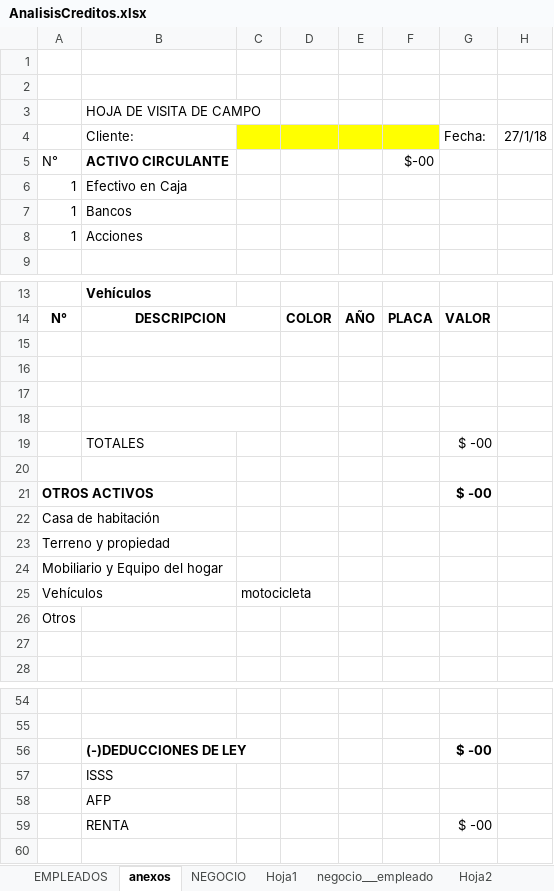
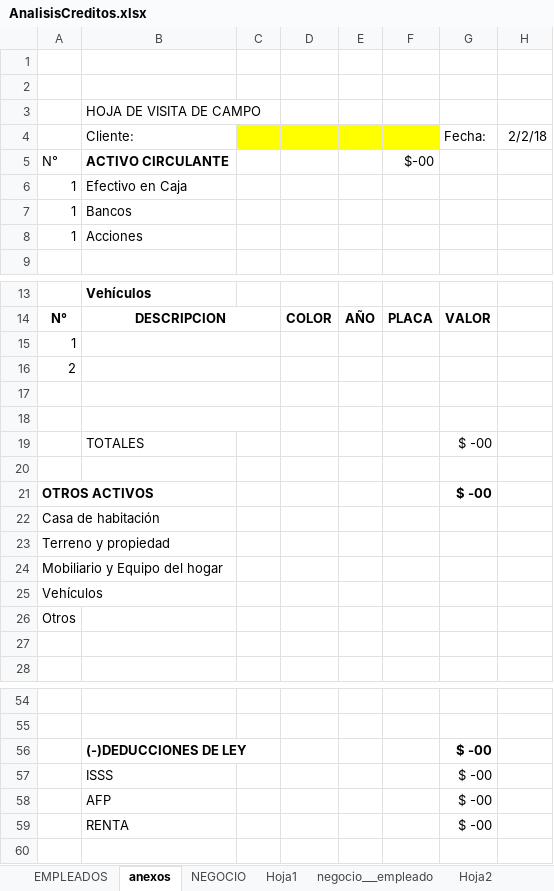
Before and after one commit to CeFGuerrerro/corp_futura, an Excel workbook: CORPFUTURA_v2/src/UTILIDADES/AnalisisCreditos.xlsx, sheet anexos, drawn as a sheet; only a part is shown, gaps mark what is left out; values as stored, in another font and other column widths than the file's, no borders; the diff names each change by its address in the sheet, - before the commit and + after, or states it on an @@ line.

```diff
--- a/CORPFUTURA_v2/src/UTILIDADES/AnalisisCreditos.xlsx (sheet anexos)
+++ b/CORPFUTURA_v2/src/UTILIDADES/AnalisisCreditos.xlsx (sheet anexos)
-H4: 27/1/18
+H4: 2/2/18
-A15: (empty)
+A15: 1
-A16: (empty)
+A16: 2
-C25: motocicleta
+C25: (empty)
-G57:G58: (empty)
+G57:G58: $ -00
```
Also changed, not shown: sheet NEGOCIO, sheet Hoja1, sheet negocio___empleado, sheet EMPLEADOS, 22 other files.
